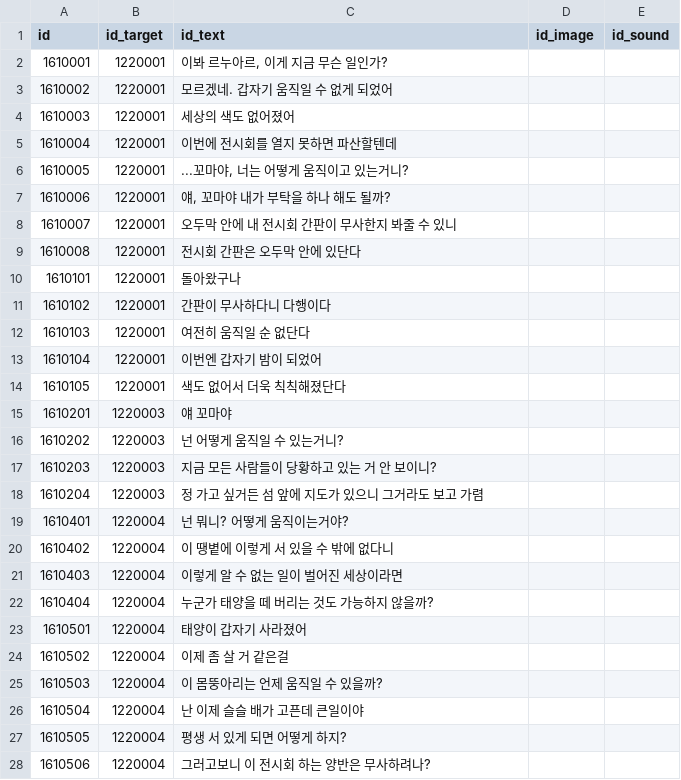
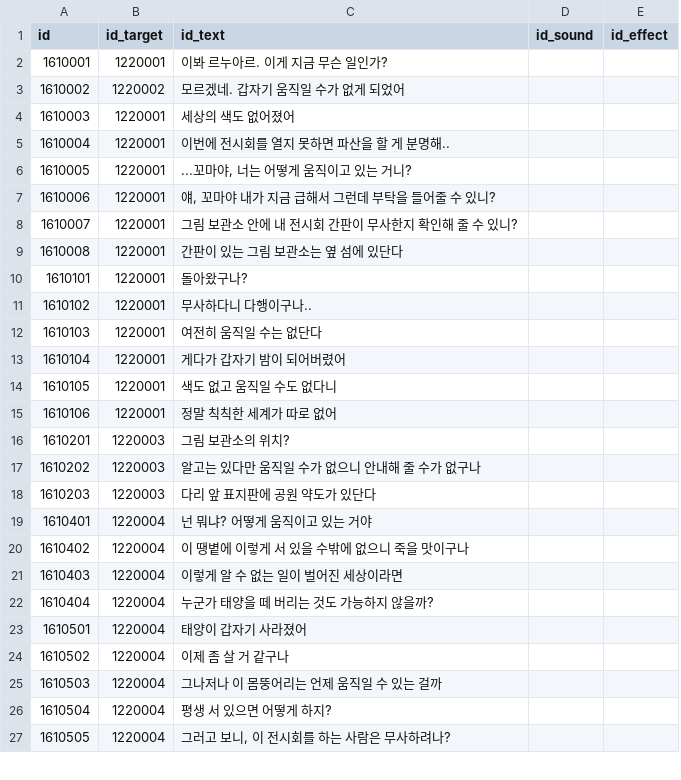
Before and after one commit to khee8469/ProjectMonet, a CSV file: Assets/PG_SJC/Resources/DataTable/NarrationDT.csv, drawn as a sheet; only a part is shown; removed rows and columns are numbered as before the commit, all else as after; the diff covers the shown part only; the diff names each change by its address in the sheet, - before the commit and + after, or states it on an @@ line.

```diff
--- a/Assets/PG_SJC/Resources/DataTable/NarrationDT.csv
+++ b/Assets/PG_SJC/Resources/DataTable/NarrationDT.csv
-column D (id_image), empty
+column E (id_effect), empty
-C2 (id_text): 이봐 르누아르, 이게 지금 무슨 일인가?
+C2 (id_text): 이봐 르누아르. 이게 지금 무슨 일인가?
-B3 (id_target): 1220001
+B3 (id_target): 1220002
-C3 (id_text): 모르겠네. 갑자기 움직일 수 없게 되었어
+C3 (id_text): 모르겠네. 갑자기 움직일 수가 없게 되었어
-C5 (id_text): 이번에 전시회를 열지 못하면 파산할텐데
+C5 (id_text): 이번에 전시회를 열지 못하면 파산을 할 게 분명해..
-C6 (id_text): ...꼬마야, 너는 어떻게 움직이고 있는거니?
+C6 (id_text): ...꼬마야, 너는 어떻게 움직이고 있는 거니?
-C7 (id_text): 얘, 꼬마야 내가 부탁을 하나 해도 될까?
+C7 (id_text): 얘, 꼬마야 내가 지금 급해서 그런데 부탁을 들어줄 수 있니?
-C8 (id_text): 오두막 안에 내 전시회 간판이 무사한지 봐줄 수 있니
+C8 (id_text): 그림 보관소 안에 내 전시회 간판이 무사한지 확인해 줄 수 있니?
-C9 (id_text): 전시회 간판은 오두막 안에 있단다
+C9 (id_text): 간판이 있는 그림 보관소는 옆 섬에 있단다
-C10 (id_text): 돌아왔구나
+C10 (id_text): 돌아왔구나?
-C11 (id_text): 간판이 무사하다니 다행이다
+C11 (id_text): 무사하다니 다행이구나..
-C12 (id_text): 여전히 움직일 순 없단다
+C12 (id_text): 여전히 움직일 수는 없단다
-C13 (id_text): 이번엔 갑자기 밤이 되었어
+C13 (id_text): 게다가 갑자기 밤이 되어버렸어
-C14 (id_text): 색도 없어서 더욱 칙칙해졌단다
+C14 (id_text): 색도 없고 움직일 수도 없다니
+row 15: 1610106 | 1220001 | 정말 칙칙한 세계가 따로 없어
-C16 (id_text): 얘 꼬마야
+C16 (id_text): 그림 보관소의 위치?
-C17 (id_text): 넌 어떻게 움직일 수 있는거니?
+C17 (id_text): 알고는 있다만 움직일 수가 없으니 안내해 줄 수가 없구나
-C18 (id_text): 지금 모든 사람들이 당황하고 있는 거 안 보이니?
+C18 (id_text): 다리 앞 표지판에 공원 약도가 있단다
-row 18: 1610204 | 1220003 | 정 가고 싶거든 섬 앞에 지도가 있으니 그거라도 보고 가렴
-C19 (id_text): 넌 뭐니? 어떻게 움직이는거야?
+C19 (id_text): 넌 뭐냐? 어떻게 움직이고 있는 거야
-C20 (id_text): 이 땡볕에 이렇게 서 있을 수 밖에 없다니
+C20 (id_text): 이 땡볕에 이렇게 서 있을 수밖에 없으니 죽을 맛이구나
-C24 (id_text): 이제 좀 살 거 같은걸
+C24 (id_text): 이제 좀 살 거 같구나
-C25 (id_text): 이 몸뚱아리는 언제 움직일 수 있을까?
+C25 (id_text): 그나저나 이 몸뚱어리는 언제 움직일 수 있는 걸까
-C26 (id_text): 난 이제 슬슬 배가 고픈데 큰일이야
+C26 (id_text): 평생 서 있으면 어떻게 하지?
-C27 (id_text): 평생 서 있게 되면 어떻게 하지?
+C27 (id_text): 그러고 보니, 이 전시회를 하는 사람은 무사하려나?
-row 28: 1610506 | 1220004 | 그러고보니 이 전시회 하는 양반은 무사하려나?
```
Also changed, not shown: 25 added rows and 6 edited cells elsewhere in this file, Assets/PG_SJC/Resources/DataTable/NarrationBundleDT.csv, 24 other files.
